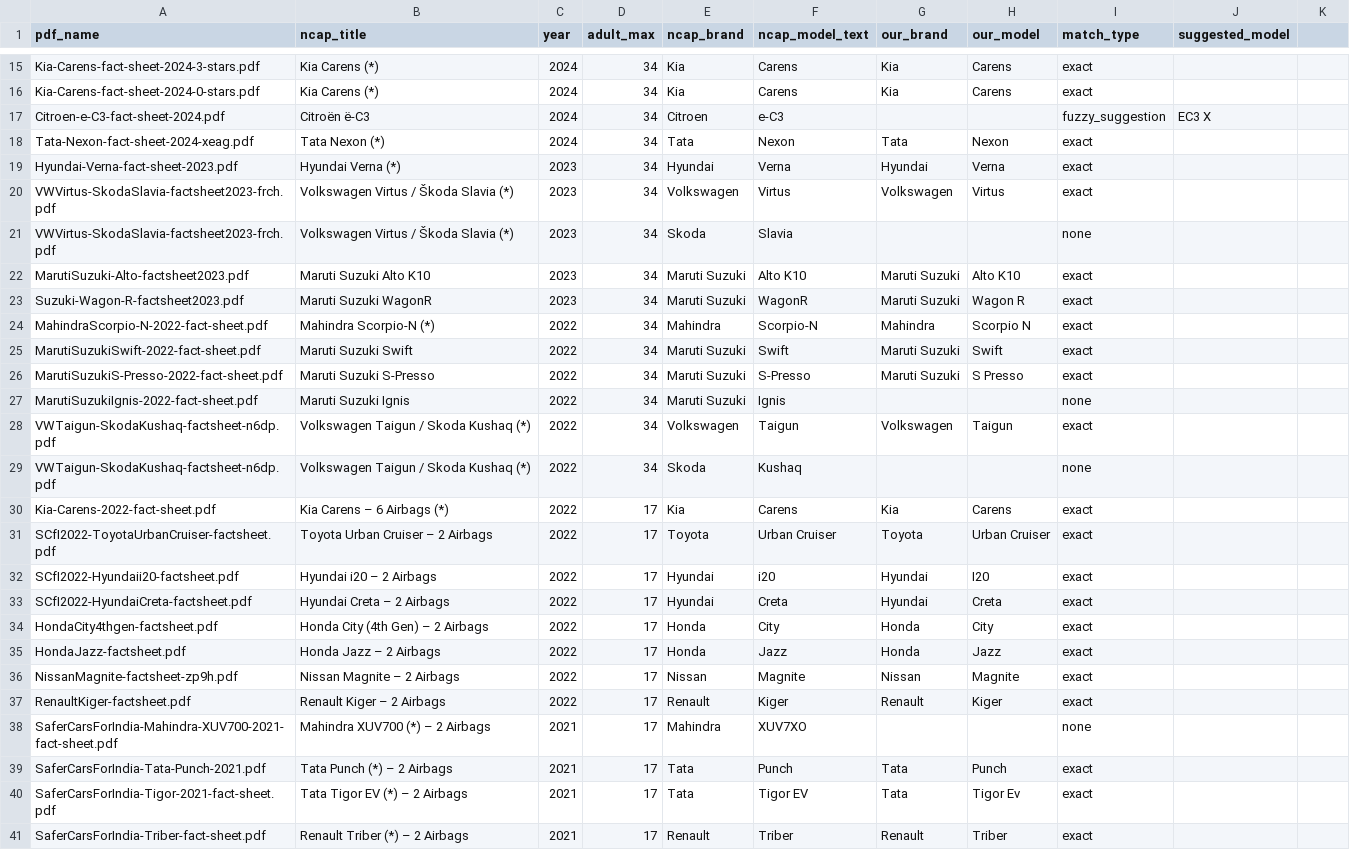
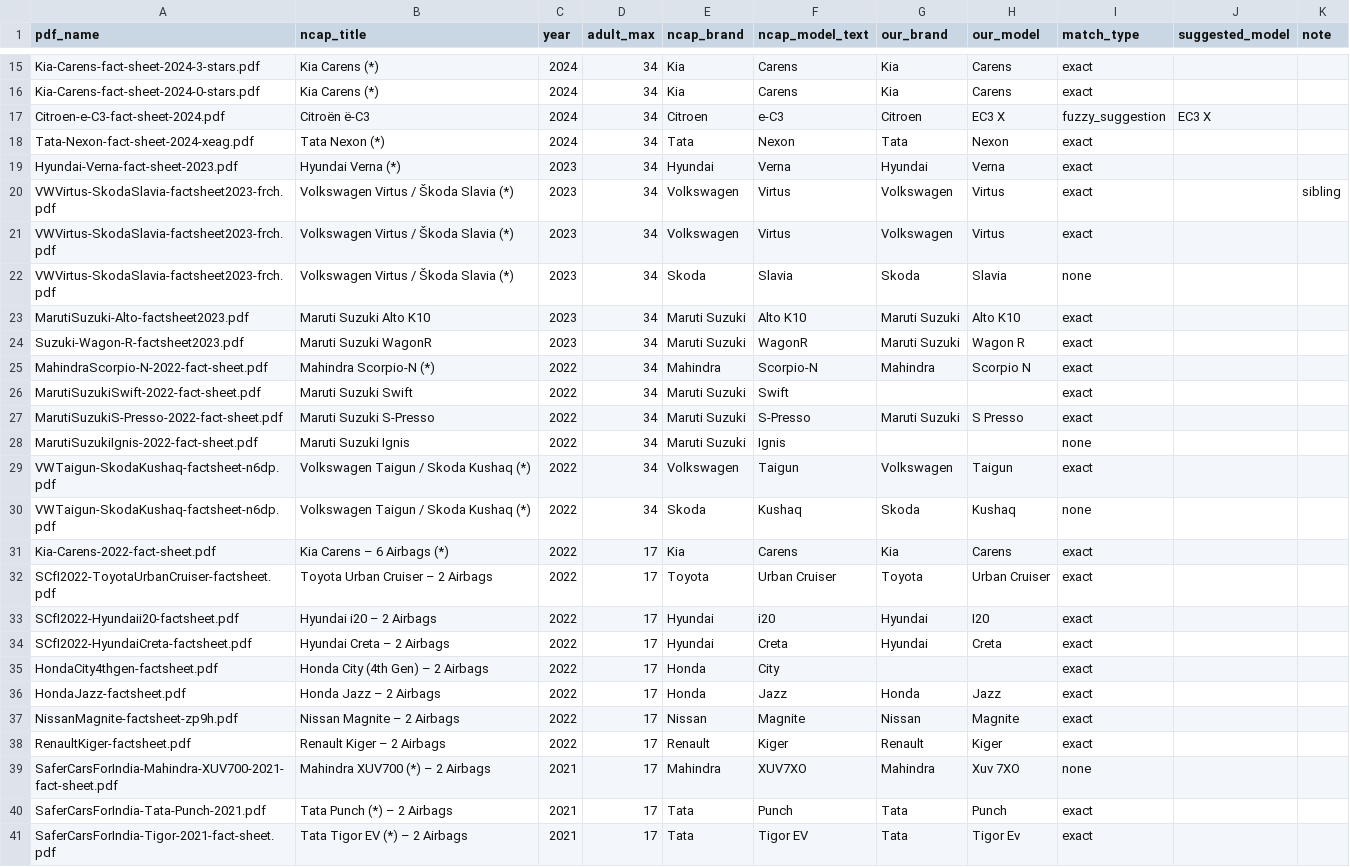
Before and after one commit to Shrey1418/Car-Recommendation-Engine-, a CSV file: data/manual/ncap_model_map.csv, drawn as a sheet; only a part is shown, gaps mark what is left out; the shorter side is filled out with more unchanged rows; the diff covers the shown part only.

```diff
--- a/data/manual/ncap_model_map.csv
+++ b/data/manual/ncap_model_map.csv
@@ -1 +1 @@
-pdf_name,ncap_title,year,adult_max,ncap_brand,ncap_model_text,our_brand,our_model,match_type,suggested_model
+pdf_name,ncap_title,year,adult_max,ncap_brand,ncap_model_text,our_brand,our_model,match_type,suggested_model,note
@@ -17 +17 @@ Kia-Carens-fact-sheet-2024-0-stars.pdf,Kia Carens (*),2024,34,Kia,Carens,Kia,Car
-Citroen-e-C3-fact-sheet-2024.pdf,Citroën ë-C3,2024,34,Citroen,e-C3,,,fuzzy_suggestion,EC3 X
+Citroen-e-C3-fact-sheet-2024.pdf,Citroën ë-C3,2024,34,Citroen,e-C3,Citroen,EC3 X,fuzzy_suggestion,EC3 X,
@@ -19,0 +20 @@ Hyundai-Verna-fact-sheet-2023.pdf,Hyundai Verna (*),2023,34,Hyundai,Verna,Hyunda
+VWVirtus-SkodaSlavia-factsheet2023-frch.pdf,Volkswagen Virtus / Škoda Slavia (*),2023,34,Volkswagen,Virtus,Volkswagen,Virtus,exact,,sibling
@@ -21 +22 @@ VWVirtus-SkodaSlavia-factsheet2023-frch.pdf,Volkswagen Virtus / Škoda Slavia (*
-VWVirtus-SkodaSlavia-factsheet2023-frch.pdf,Volkswagen Virtus / Škoda Slavia (*),2023,34,Skoda,Slavia,,,none,
+VWVirtus-SkodaSlavia-factsheet2023-frch.pdf,Volkswagen Virtus / Škoda Slavia (*),2023,34,Skoda,Slavia,Skoda ,Slavia,none,,
@@ -25 +26 @@ MahindraScorpio-N-2022-fact-sheet.pdf,Mahindra Scorpio-N (*),2022,34,Mahindra,Sc
-MarutiSuzukiSwift-2022-fact-sheet.pdf,Maruti Suzuki Swift,2022,34,Maruti Suzuki,Swift,Maruti Suzuki,Swift,exact,
+MarutiSuzukiSwift-2022-fact-sheet.pdf,Maruti Suzuki Swift,2022,34,Maruti Suzuki,Swift,,,exact,,
@@ -29 +30 @@ VWTaigun-SkodaKushaq-factsheet-n6dp.pdf,Volkswagen Taigun / Skoda Kushaq (*),202
-VWTaigun-SkodaKushaq-factsheet-n6dp.pdf,Volkswagen Taigun / Skoda Kushaq (*),2022,34,Skoda ,Kushaq,,,none,
+VWTaigun-SkodaKushaq-factsheet-n6dp.pdf,Volkswagen Taigun / Skoda Kushaq (*),2022,34,Skoda ,Kushaq,Skoda ,Kushaq,none,,
@@ -34 +35 @@ SCfI2022-HyundaiCreta-factsheet.pdf,Hyundai Creta – 2 Airbags,2022,17,Hyundai,
-HondaCity4thgen-factsheet.pdf,Honda City (4th Gen) – 2 Airbags,2022,17,Honda,City,Honda,City,exact,
+HondaCity4thgen-factsheet.pdf,Honda City (4th Gen) – 2 Airbags,2022,17,Honda,City,,,exact,,
@@ -38 +39 @@ RenaultKiger-factsheet.pdf,Renault Kiger – 2 Airbags,2022,17,Renault,Kiger,Ren
-SaferCarsForIndia-Mahindra-XUV700-2021-fact-sheet.pdf,Mahindra XUV700 (*) – 2 Airbags,2021,17,Mahindra,XUV7XO,,,none,
+SaferCarsForIndia-Mahindra-XUV700-2021-fact-sheet.pdf,Mahindra XUV700 (*) – 2 Airbags,2021,17,Mahindra,XUV7XO,Mahindra,Xuv 7XO,none,,
```
Also changed, not shown: 4 added rows and 30 edited cells elsewhere in this file.
